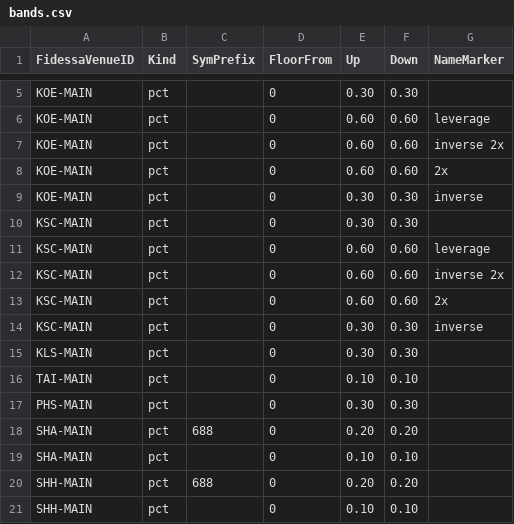
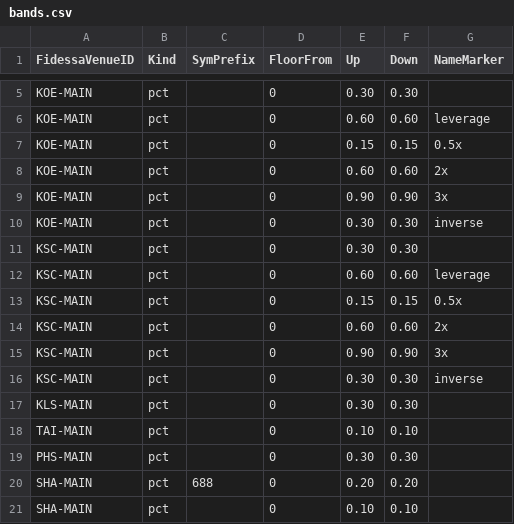
Before and after one commit to kas77000/avo, a CSV file: LimitUpDown/config/bands.csv, drawn as a sheet; only a part is shown, gaps mark what is left out; the shorter side is filled out with more unchanged rows.

```diff
--- a/LimitUpDown/config/bands.csv
+++ b/LimitUpDown/config/bands.csv
@@ -6,4 +6,5 @@ KOE-MAIN,pct,,0,0.30,0.30,
 KOE-MAIN,pct,,0,0.60,0.60,leverage
-KOE-MAIN,pct,,0,0.60,0.60,inverse 2x
+KOE-MAIN,pct,,0,0.15,0.15,0.5x
 KOE-MAIN,pct,,0,0.60,0.60,2x
+KOE-MAIN,pct,,0,0.90,0.90,3x
 KOE-MAIN,pct,,0,0.30,0.30,inverse
@@ -11,4 +12,5 @@ KSC-MAIN,pct,,0,0.30,0.30,
 KSC-MAIN,pct,,0,0.60,0.60,leverage
-KSC-MAIN,pct,,0,0.60,0.60,inverse 2x
+KSC-MAIN,pct,,0,0.15,0.15,0.5x
 KSC-MAIN,pct,,0,0.60,0.60,2x
+KSC-MAIN,pct,,0,0.90,0.90,3x
 KSC-MAIN,pct,,0,0.30,0.30,inverse
```
Also changed, not shown: 3 other files.
